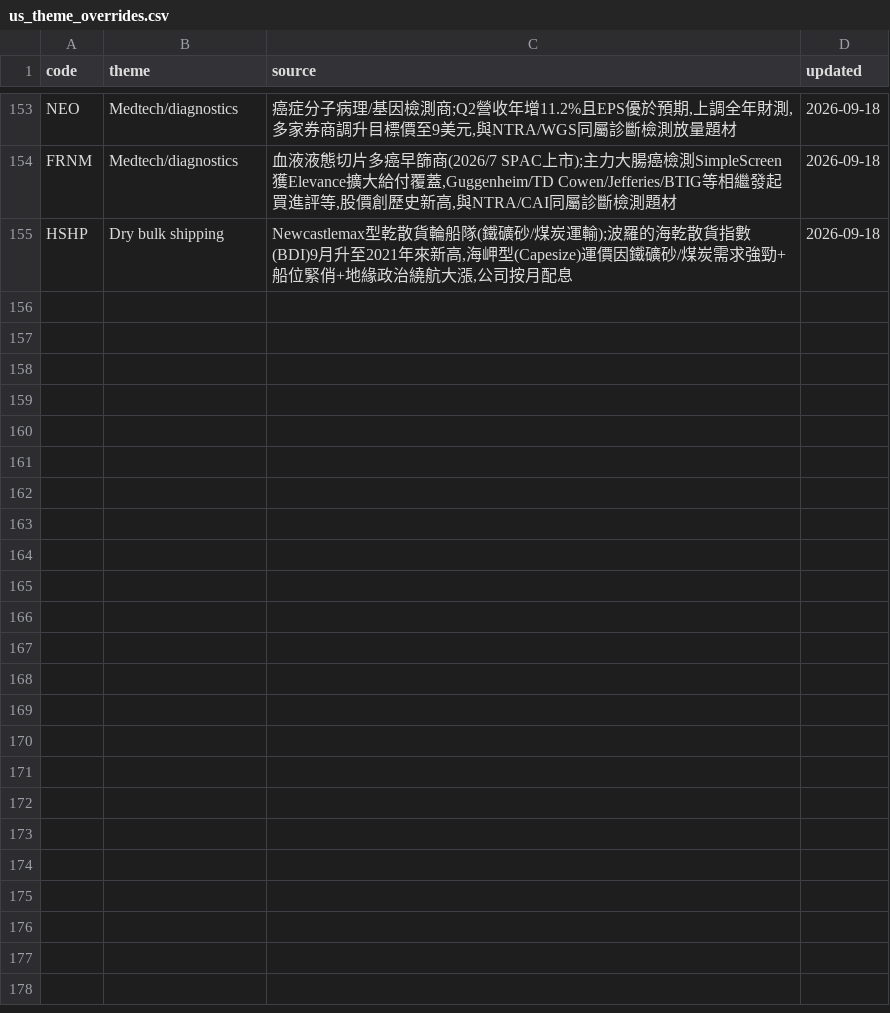
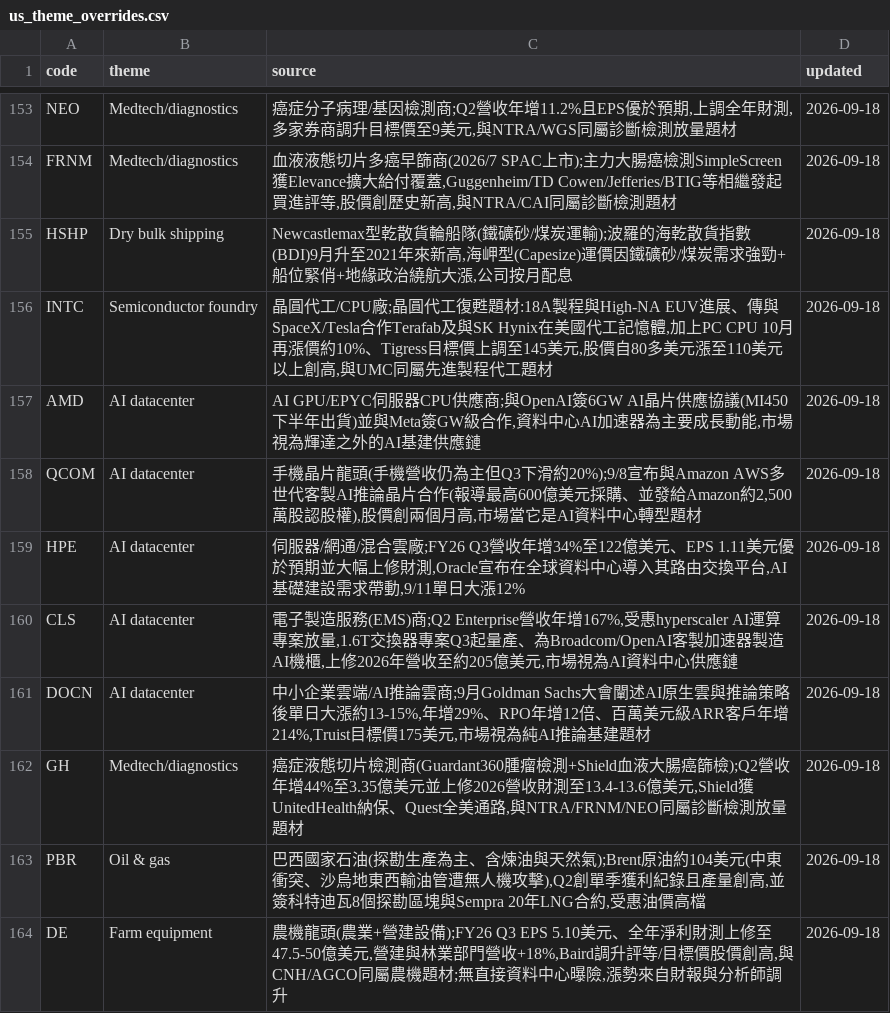
Before and after one commit to wesley314789/tw-momentum, a CSV file: data/us_theme_overrides.csv, drawn as a sheet; only a part is shown, gaps mark what is left out; the diff names each change by its address in the sheet, - before the commit and + after, or states it on an @@ line.

```diff
--- a/data/us_theme_overrides.csv
+++ b/data/us_theme_overrides.csv
+row 156: INTC | Semiconductor foundry | 晶圓代工/CPU廠;晶圓代工復甦題材:18A製程與High-NA EUV進展、傳與SpaceX/Tesla合作Terafab及與SK Hynix在美國代工記憶體,加上PC CPU 10月再漲價約10%、Tigress目標價上調至145美元,股價自80多美元漲至110美元以上創高,與UMC同屬先進製程代工題材 | 2026-09-18
+row 157: AMD | AI datacenter | AI GPU/EPYC伺服器CPU供應商;與OpenAI簽6GW AI晶片供應協議(MI450下半年出貨)並與Meta簽GW級合作,資料中心AI加速器為主要成長動能,市場視為輝達之外的AI基建供應鏈 | 2026-09-18
+row 158: QCOM | AI datacenter | 手機晶片龍頭(手機營收仍為主但Q3下滑約20%);9/8宣布與Amazon AWS多世代客製AI推論晶片合作(報導最高600億美元採購、並發給Amazon約2,500萬股認股權),股價創兩個月高,市場當它是AI資料中心轉型題材 | 2026-09-18
+row 159: HPE | AI datacenter | 伺服器/網通/混合雲廠;FY26 Q3營收年增34%至122億美元、EPS 1.11美元優於預期並大幅上修財測,Oracle宣布在全球資料中心導入其路由交換平台,AI基礎建設需求帶動,9/11單日大漲12% | 2026-09-18
+row 160: CLS | AI datacenter | 電子製造服務(EMS)商;Q2 Enterprise營收年增167%,受惠hyperscaler AI運算專案放量,1.6T交換器專案Q3起量產、為Broadcom/OpenAI客製加速器製造AI機櫃,上修2026年營收至約205億美元,市場視為AI資料中心供應鏈 | 2026-09-18
+row 161: DOCN | AI datacenter | 中小企業雲端/AI推論雲商;9月Goldman Sachs大會闡述AI原生雲與推論策略後單日大漲約13-15%,年增29%、RPO年增12倍、百萬美元級ARR客戶年增214%,Truist目標價175美元,市場視為純AI推論基建題材 | 2026-09-18
+row 162: GH | Medtech/diagnostics | 癌症液態切片檢測商(Guardant360腫瘤檢測+Shield血液大腸癌篩檢);Q2營收年增44%至3.35億美元並上修2026營收財測至13.4-13.6億美元,Shield獲UnitedHealth納保、Quest全美通路,與NTRA/FRNM/NEO同屬診斷檢測放量題材 | 2026-09-18
+row 163: PBR | Oil & gas | 巴西國家石油(探勘生產為主、含煉油與天然氣);Brent原油約104美元(中東衝突、沙烏地東西輸油管遭無人機攻擊),Q2創單季獲利紀錄且產量創高,並簽科特迪瓦8個探勘區塊與Sempra 20年LNG合約,受惠油價高檔 | 2026-09-18
+row 164: DE | Farm equipment | 農機龍頭(農業+營建設備);FY26 Q3 EPS 5.10美元、全年淨利財測上修至47.5-50億美元,營建與林業部門營收+18%,Baird調升評等/目標價股價創高,與CNH/AGCO同屬農機題材;無直接資料中心曝險,漲勢來自財報與分析師調升 | 2026-09-18
```
